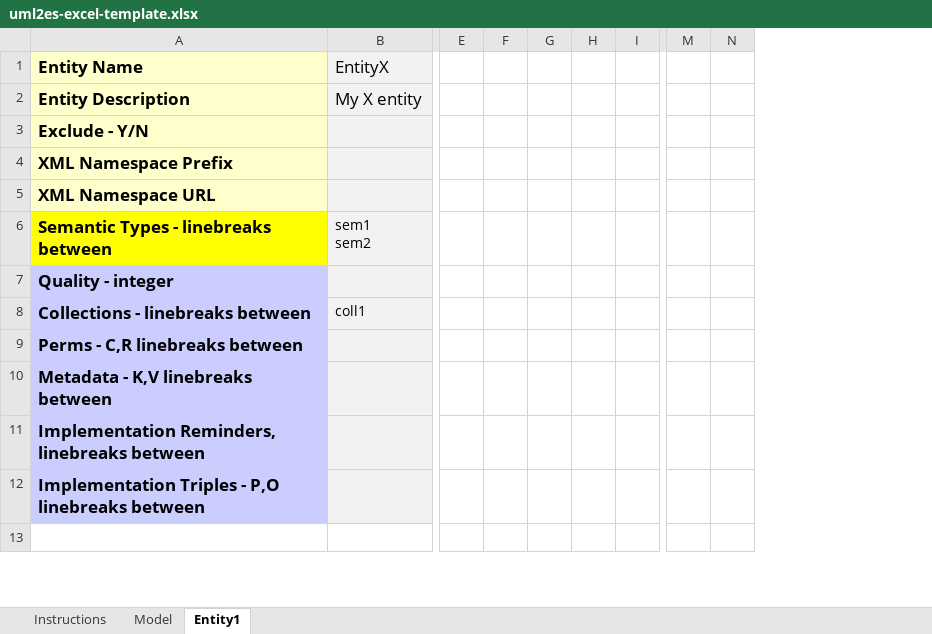
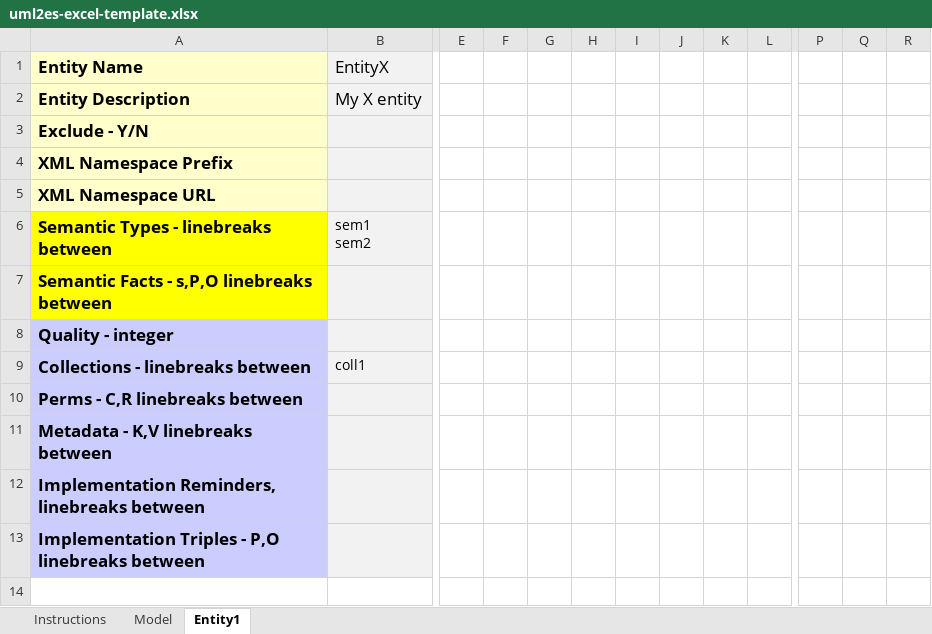
Before and after one commit to mhavey/marklogic, an Excel workbook: uml2es/excel/uml2es-excel-template.xlsx, sheet Entity1, drawn as a sheet; only a part is shown, gaps mark what is left out; values as stored, in another font and other column widths than the file's, no borders; removed rows and columns are numbered as before the commit, all else as after; rows hold the shown columns only; the diff names each change by its address in the sheet, - before the commit and + after, or states it on an @@ line.

```diff
--- a/uml2es/excel/uml2es-excel-template.xlsx (sheet Entity1)
+++ b/uml2es/excel/uml2es-excel-template.xlsx (sheet Entity1)
+column G, empty
-column H, empty
+column I, empty
+column J, empty
+column K, empty
+column Q, empty
+row 7: Semantic Facts - s,P,O linebreaks between
```
Also changed, not shown: sheet Model, 2 other files.
